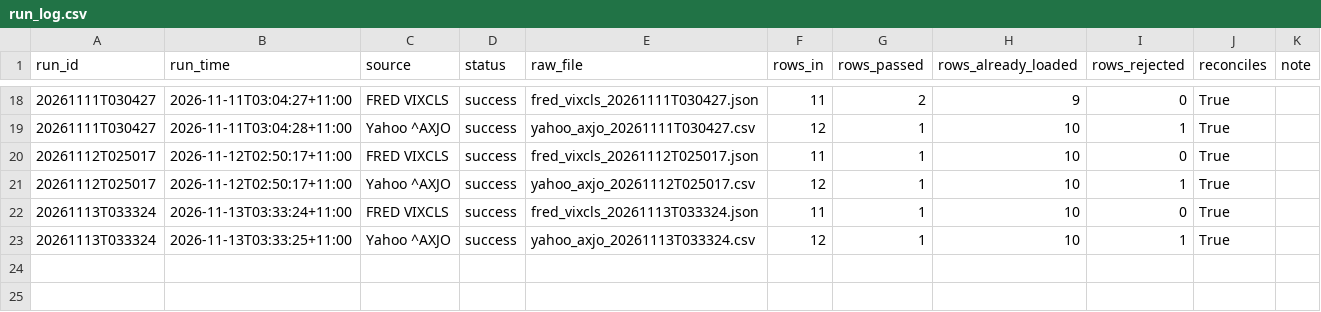
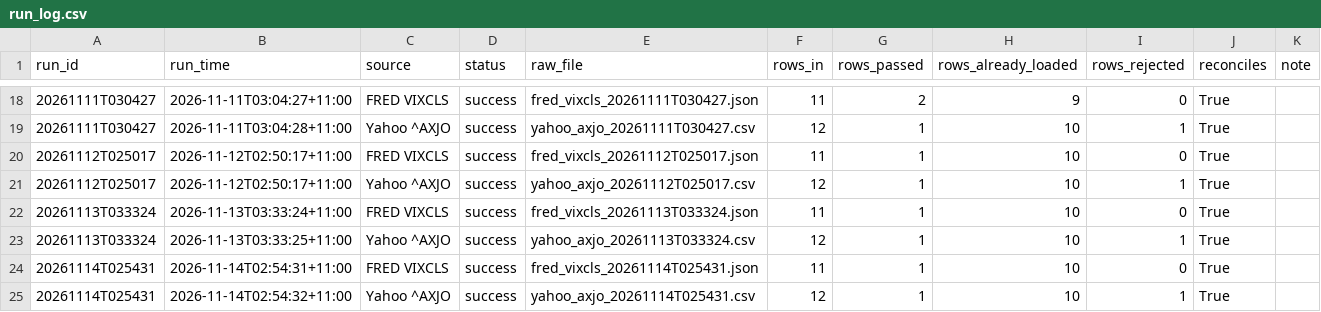
Before and after one commit to Prettylody/busa3022-really-big-bank, a CSV file: data/logs/run_log.csv, drawn as a sheet; only a part is shown, gaps mark what is left out; the diff names each change by its address in the sheet, - before the commit and + after, or states it on an @@ line.

```diff
--- a/data/logs/run_log.csv
+++ b/data/logs/run_log.csv
+row 24: 20261114T025431 | 2026-11-14T02:54:31+11:00 | FRED VIXCLS | success | fred_vixcls_20261114T025431.json | 11 | 1 | 10 | 0 | True
+row 25: 20261114T025431 | 2026-11-14T02:54:32+11:00 | Yahoo ^AXJO | success | yahoo_axjo_20261114T025431.csv | 12 | 1 | 10 | 1 | True
```
Also changed, not shown: data/clean/asx_daily.csv, data/clean/market_daily.csv, 6 other files.
